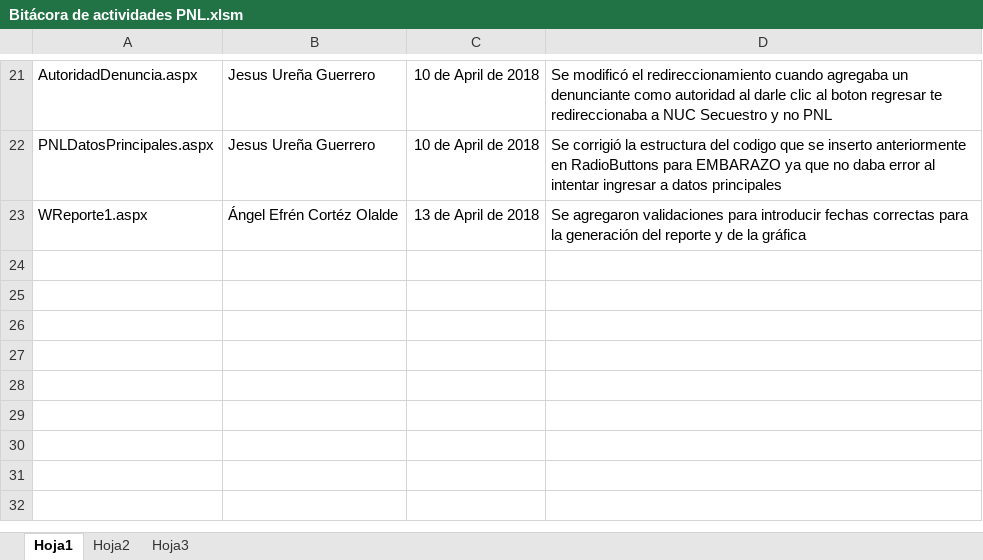
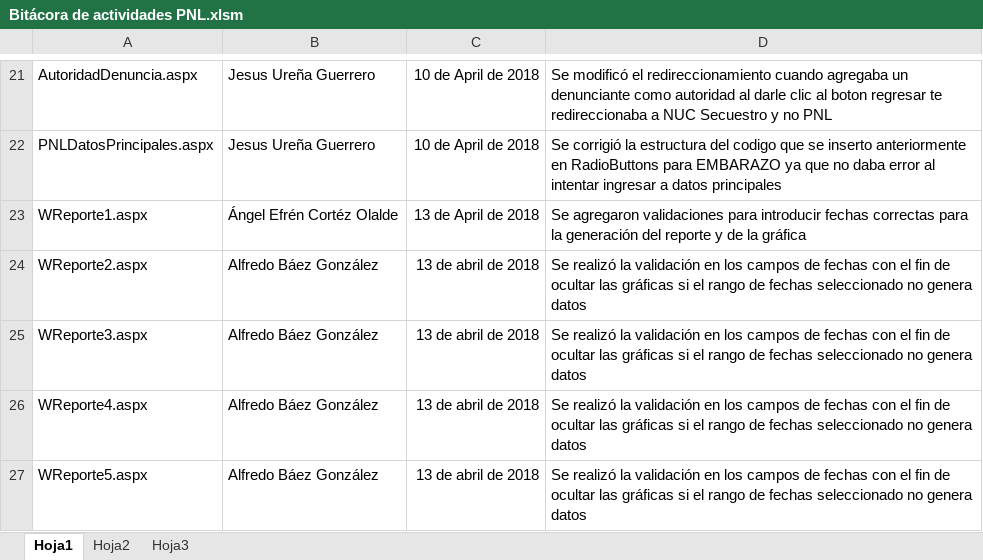
Before and after one commit to angelcortez/PNL, an Excel workbook: Bitácora de actividades PNL.xlsm, sheet Hoja1, drawn as a sheet; only a part is shown, gaps mark what is left out; values as stored, in another font and other column widths than the file's, no borders; table styles not drawn; the diff names each change by its address in the sheet, - before the commit and + after, or states it on an @@ line.

Commit message:
actividades

```diff
--- a/Bitácora de actividades PNL.xlsm (sheet Hoja1)
+++ b/Bitácora de actividades PNL.xlsm (sheet Hoja1)
+row 24: WReporte2.aspx | Alfredo Báez González | 13 de abril de 2018 | Se realizó la validación en los campos de fechas con el fin de ocultar las gráficas si el rango de fechas seleccionado no genera datos
+row 25: WReporte3.aspx | Alfredo Báez González | 13 de abril de 2018 | Se realizó la validación en los campos de fechas con el fin de ocultar las gráficas si el rango de fechas seleccionado no genera datos
+row 26: WReporte4.aspx | Alfredo Báez González | 13 de abril de 2018 | Se realizó la validación en los campos de fechas con el fin de ocultar las gráficas si el rango de fechas seleccionado no genera datos
+row 27: WReporte5.aspx | Alfredo Báez González | 13 de abril de 2018 | Se realizó la validación en los campos de fechas con el fin de ocultar las gráficas si el rango de fechas seleccionado no genera datos
```
